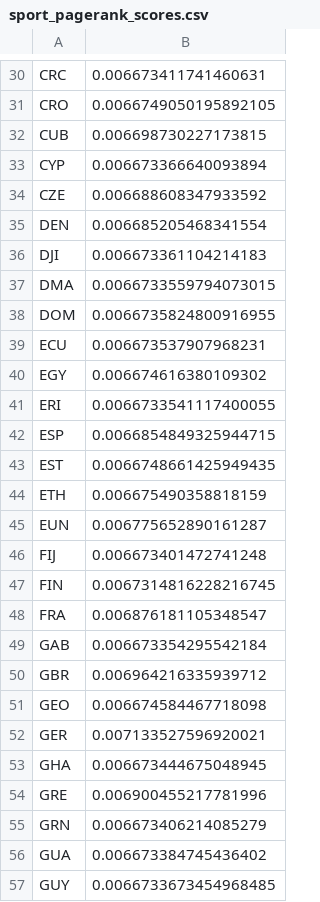
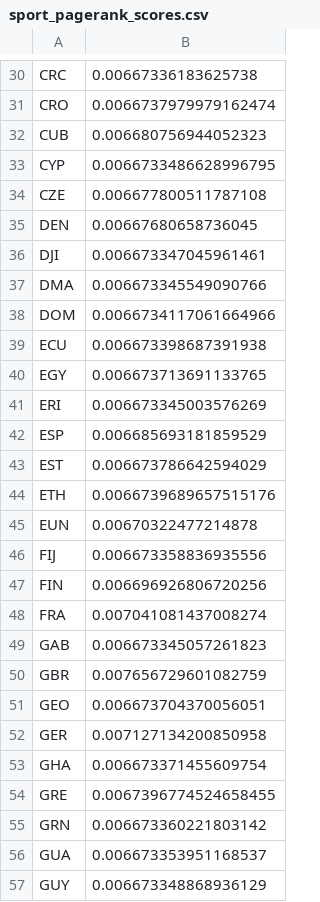
Before and after one commit to wyqmath/MCM-ICM2025, a CSV file: sport_pagerank_scores.csv, drawn as a sheet; only a part is shown, gaps mark what is left out; the diff covers the shown part only; the diff names each change by its address in the sheet, - before the commit and + after, or states it on an @@ line.

```diff
--- a/sport_pagerank_scores.csv
+++ b/sport_pagerank_scores.csv
-B30: 0.006673411741460631
+B30: 0.00667336183625738
-B31: 0.0066749050195892105
+B31: 0.0066737979979162474
-B32: 0.006698730227173815
+B32: 0.006680756944052323
-B33: 0.006673366640093894
+B33: 0.0066733486628996795
-B34: 0.006688608347933592
+B34: 0.006677800511787108
-B35: 0.006685205468341554
+B35: 0.00667680658736045
-B36: 0.006673361104214183
+B36: 0.006673347045961461
-B37: 0.0066733559794073015
+B37: 0.006673345549090766
-B38: 0.0066735824800916955
+B38: 0.0066734117061664966
-B39: 0.006673537907968231
+B39: 0.006673398687391938
-B40: 0.006674616380109302
+B40: 0.006673713691133765
-B41: 0.0066733541117400055
+B41: 0.006673345003576269
-B42: 0.0066854849325944715
+B42: 0.006685693181859529
-B43: 0.0066748661425949435
+B43: 0.006673786642594029
-B44: 0.006675490358818159
+B44: 0.0066739689657515176
-B45: 0.006775652890161287
+B45: 0.00670322477214878
-B46: 0.006673401472741248
+B46: 0.006673358836935556
-B47: 0.0067314816228216745
+B47: 0.006696926806720256
-B48: 0.006876181105348547
+B48: 0.007041081437008274
-B49: 0.006673354295542184
+B49: 0.006673345057261823
-B50: 0.006964216335939712
+B50: 0.007656729601082759
-B51: 0.006674584467718098
+B51: 0.006673704370056051
-B52: 0.007133527596920021
+B52: 0.007127134200850958
-B53: 0.006673444675048945
+B53: 0.006673371455609754
-B54: 0.006900455217781996
+B54: 0.0067396774524658455
-B55: 0.006673406214085279
+B55: 0.006673360221803142
-B56: 0.006673384745436402
+B56: 0.006673353951168537
-B57: 0.0066733673454968485
+B57: 0.006673348868936129
```
Also changed, not shown: 120 edited cells elsewhere in this file, country_mapping.csv, predictions.csv, 5 other files.
